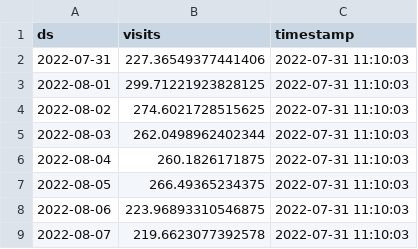
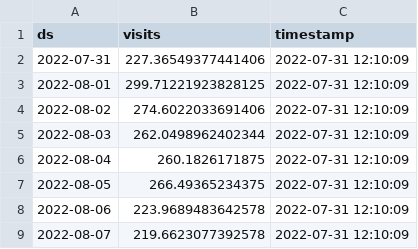
Before and after one commit to drdevinhopkins/hourly-report-neuralprophet, a CSV file: forecasts/daily_visits.csv, drawn as a sheet.

```diff
--- a/forecasts/daily_visits.csv
+++ b/forecasts/daily_visits.csv
@@ -1,9 +1,9 @@
 ds,visits,timestamp
-2022-07-31,227.36549377441406,2022-07-31 11:10:03
-2022-08-01,299.71221923828125,2022-07-31 11:10:03
-2022-08-02,274.6021728515625,2022-07-31 11:10:03
-2022-08-03,262.0498962402344,2022-07-31 11:10:03
-2022-08-04,260.1826171875,2022-07-31 11:10:03
-2022-08-05,266.49365234375,2022-07-31 11:10:03
-2022-08-06,223.96893310546875,2022-07-31 11:10:03
-2022-08-07,219.6623077392578,2022-07-31 11:10:03
+2022-07-31,227.36549377441406,2022-07-31 12:10:09
+2022-08-01,299.71221923828125,2022-07-31 12:10:09
+2022-08-02,274.6022033691406,2022-07-31 12:10:09
+2022-08-03,262.0498962402344,2022-07-31 12:10:09
+2022-08-04,260.1826171875,2022-07-31 12:10:09
+2022-08-05,266.49365234375,2022-07-31 12:10:09
+2022-08-06,223.9689483642578,2022-07-31 12:10:09
+2022-08-07,219.6623077392578,2022-07-31 12:10:09
```
Also changed, not shown: forecasts/daily_visits_with_weather.csv, forecasts/inflow.csv, 3 other files.
